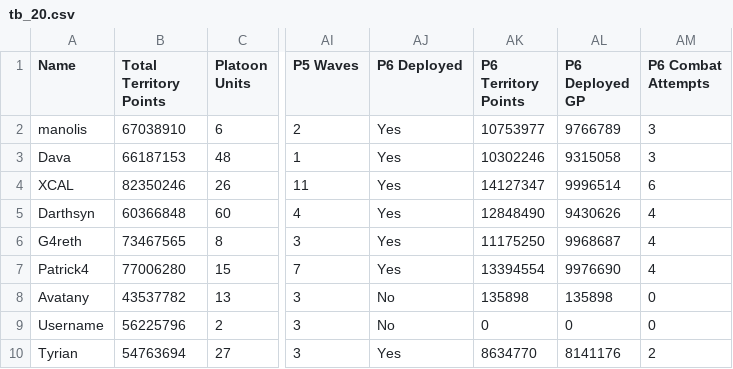
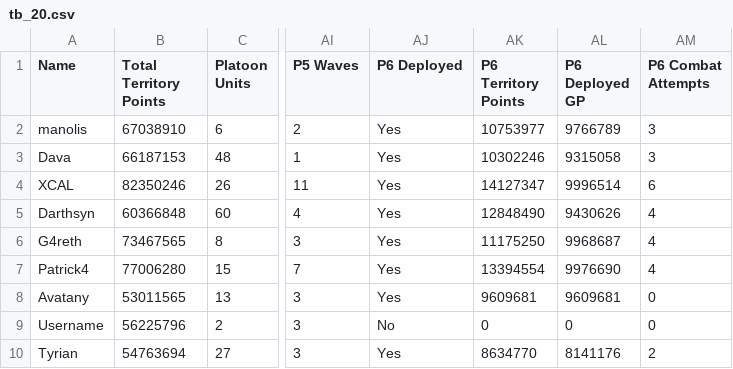
Before and after one commit to agriffinsd/tb_chewbooty, a CSV file: tb_data/tb_20.csv, drawn as a sheet; only a part is shown, gaps mark what is left out; the diff names each change by its address in the sheet, - before the commit and + after, or states it on an @@ line.

```diff
--- a/tb_data/tb_20.csv
+++ b/tb_data/tb_20.csv
-B8 (Total Territory Points): 43537782
+B8 (Total Territory Points): 53011565
-AJ8 (P6 Deployed): No
+AJ8 (P6 Deployed): Yes
-AK8 (P6 Territory Points): 135898
+AK8 (P6 Territory Points): 9609681
-AL8 (P6 Deployed GP): 135898
+AL8 (P6 Deployed GP): 9609681
```
Also changed, not shown: 2 other files.
